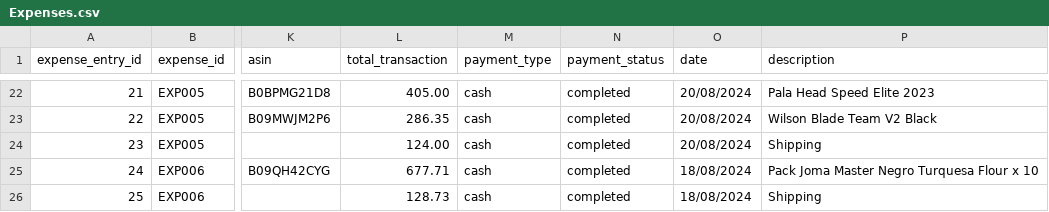
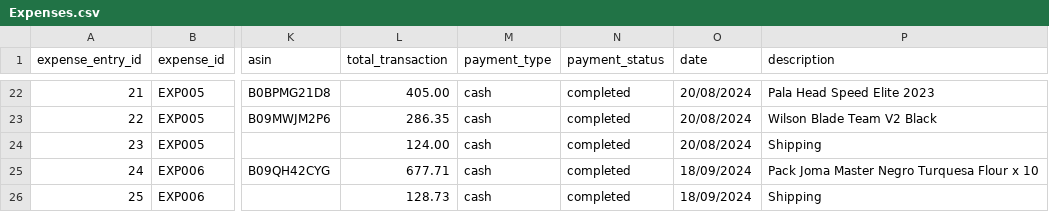
Before and after one commit to JulioValderrama/Padel_Oceania, a CSV file: data/Expenses.csv, drawn as a sheet; only a part is shown, gaps mark what is left out; the diff names each change by its address in the sheet, - before the commit and + after, or states it on an @@ line.

```diff
--- a/data/Expenses.csv
+++ b/data/Expenses.csv
-O25:O26 (date): 18/08/2024
+O25:O26 (date): 18/09/2024
```
Also changed, not shown: data/Income.csv, data/Liabilities.csv, 10 other files.
